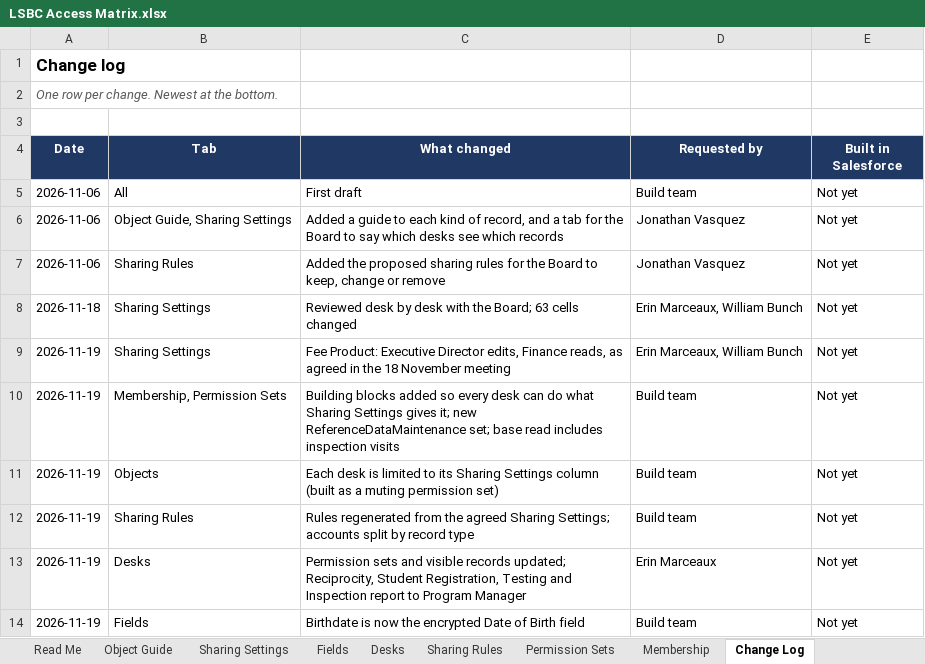
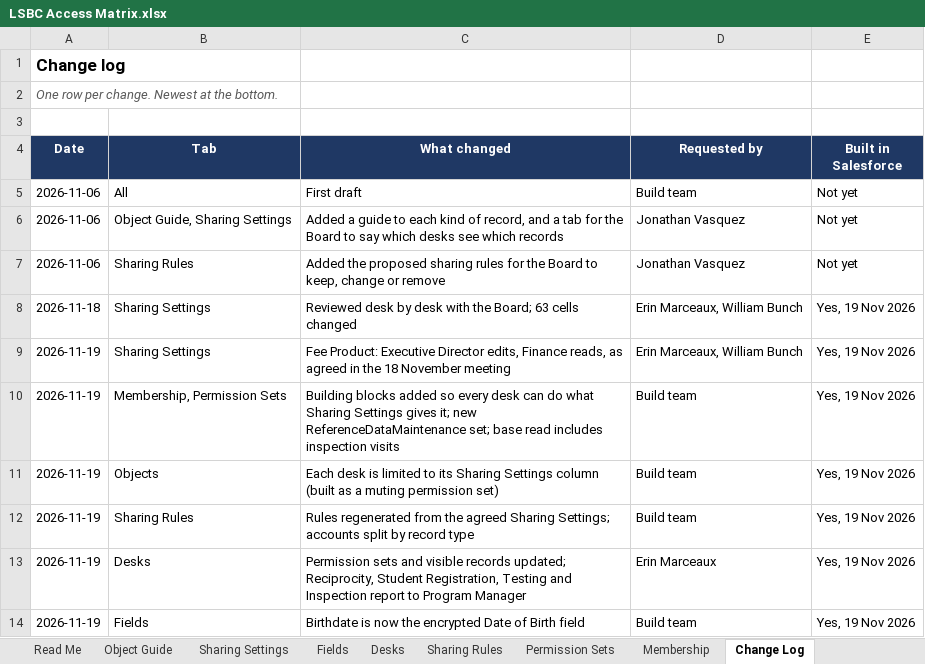
Before and after one commit to jvasquez-jb/LSBC-salesforce, an Excel workbook: docs/LSBC Access Matrix.xlsx, sheet Change Log, drawn as a sheet; values as stored, in another font and other column widths than the file's, no borders; the diff names each change by its address in the sheet, - before the commit and + after, or states it on an @@ line.

```diff
--- a/docs/LSBC Access Matrix.xlsx (sheet Change Log)
+++ b/docs/LSBC Access Matrix.xlsx (sheet Change Log)
-E8:E14 (Built in Salesforce): Not yet
+E8:E14 (Built in Salesforce): Yes, 19 Nov 2026
```
Also changed, not shown: 3 other files.
